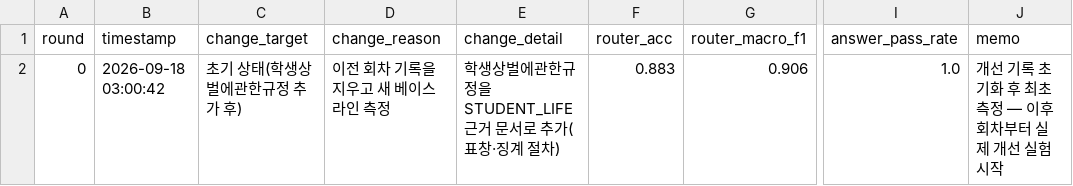
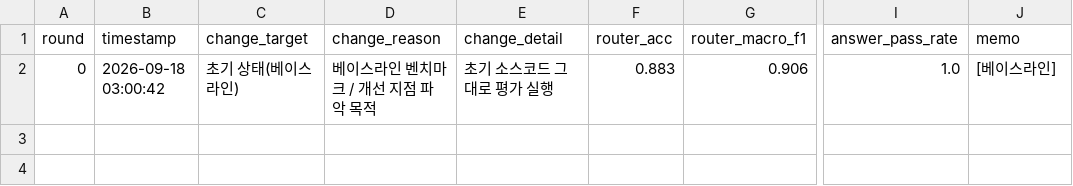
Before and after one commit to elfinnani-byte/khu-academic-agent, a CSV file: experiment_log.csv, drawn as a sheet; only a part is shown, gaps mark what is left out; the diff names each change by its address in the sheet, - before the commit and + after, or states it on an @@ line.

```diff
--- a/experiment_log.csv
+++ b/experiment_log.csv
-C2 (change_target): 초기 상태(학생상벌에관한규정 추가 후)
+C2 (change_target): 초기 상태(베이스라인)
-D2 (change_reason): 이전 회차 기록을 지우고 새 베이스라인 측정
+D2 (change_reason): 베이스라인 벤치마크 / 개선 지점 파악 목적
-E2 (change_detail): 학생상벌에관한규정을 STUDENT_LIFE 근거 문서로 추가(표창·징계 절차)
+E2 (change_detail): 초기 소스코드 그대로 평가 실행
-J2 (memo): 개선 기록 초기화 후 최초 측정 — 이후 회차부터 실제 개선 실험 시작
+J2 (memo): [베이스라인]
```
Also changed, not shown: 1 other file.
